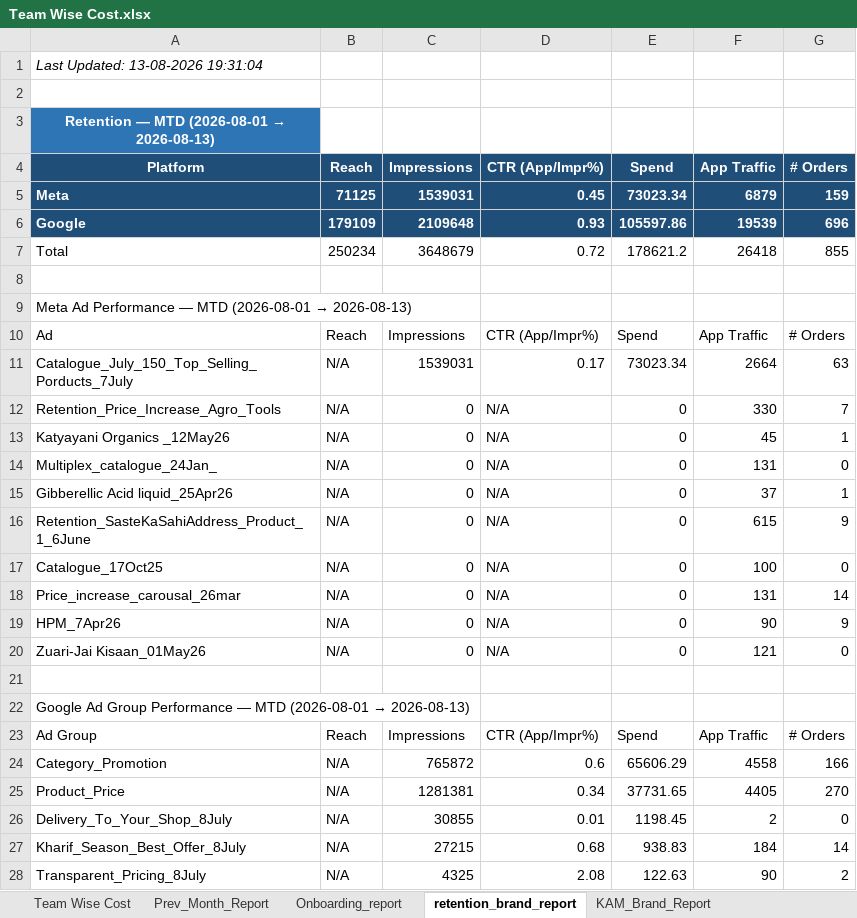
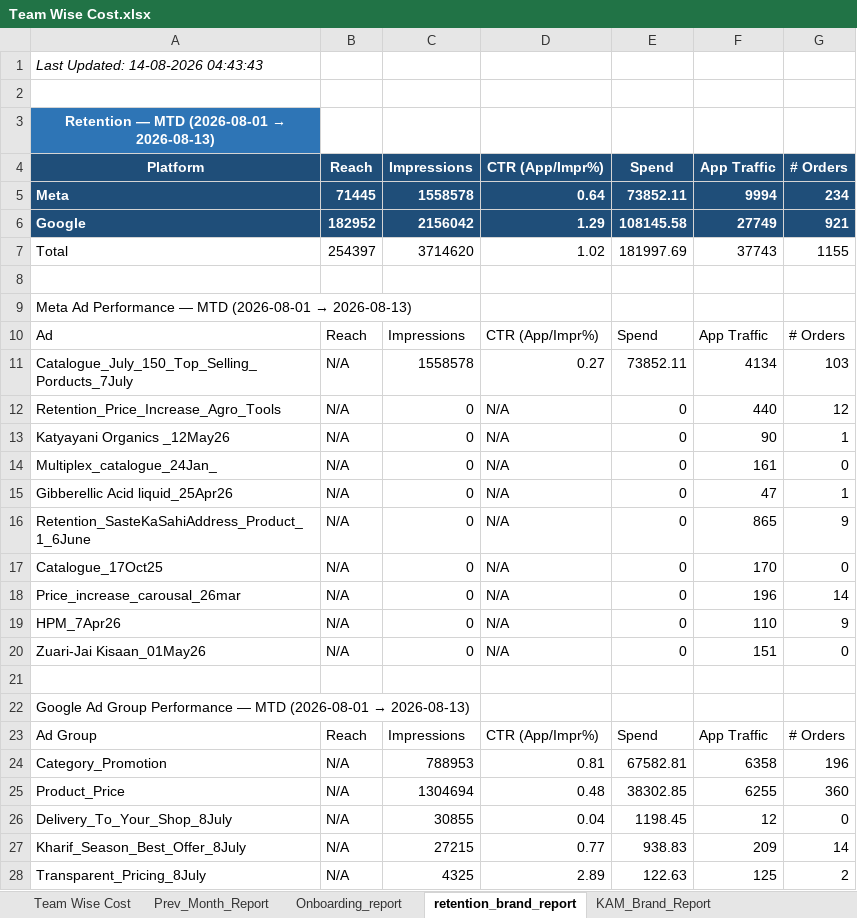
Before and after one commit to ankitbk-gm/auto_ads_report_bot, an Excel workbook: reports/Team Wise Cost.xlsx, sheet retention_brand_report, drawn as a sheet; only a part is shown; values as stored, in another font and other column widths than the file's, no borders; removed rows and columns are numbered as before the commit, all else as after; the diff covers the shown part only; the diff names each change by its address in the sheet, - before the commit and + after, or states it on an @@ line.

```diff
--- a/reports/Team Wise Cost.xlsx (sheet retention_brand_report)
+++ b/reports/Team Wise Cost.xlsx (sheet retention_brand_report)
-A1: Last Updated: 13-08-2026 19:31:04
+A1: Last Updated: 14-08-2026 04:43:43
-row 5: Meta | 71125 | 1539031 | 0.45 | 73023.34 | 6879 | 159
-row 6: Google | 179109 | 2109648 | 0.93 | 105597.86 | 19539 | 696
-row 7: Total | 250234 | 3648679 | 0.72 | 178621.2 | 26418 | 855
+row 5: Meta | 71445 | 1558578 | 0.64 | 73852.11 | 9994 | 234
+row 6: Google | 182952 | 2156042 | 1.29 | 108145.58 | 27749 | 921
+row 7: Total | 254397 | 3714620 | 1.02 | 181997.69 | 37743 | 1155
-row 11: Catalogue_July_150_Top_Selling_Porducts_7July | N/A | 1539031 | 0.17 | 73023.34 | 2664 | 63
+row 11: Catalogue_July_150_Top_Selling_Porducts_7July | N/A | 1558578 | 0.27 | 73852.11 | 4134 | 103
-F12: 330
+F12: 440
-G12: 7
+G12: 12
-F13: 45
+F13: 90
-F14: 131
+F14: 161
-F15: 37
+F15: 47
-F16: 615
+F16: 865
-F17: 100
+F17: 170
-F18: 131
+F18: 196
-F19: 90
+F19: 110
-F20: 121
+F20: 151
-row 24: Category_Promotion | N/A | 765872 | 0.6 | 65606.29 | 4558 | 166
-row 25: Product_Price | N/A | 1281381 | 0.34 | 37731.65 | 4405 | 270
+row 24: Category_Promotion | N/A | 788953 | 0.81 | 67582.81 | 6358 | 196
+row 25: Product_Price | N/A | 1304694 | 0.48 | 38302.85 | 6255 | 360
-D26: 0.01
+D26: 0.04
-F26: 2
+F26: 12
-D27: 0.68
+D27: 0.77
-F27: 184
+F27: 209
-D28: 2.08
+D28: 2.89
-F28: 90
+F28: 125
```
Also changed, not shown: 2 added rows, 2 removed rows and 25 edited cells elsewhere in this sheet, sheet Onboarding_report, sheet Campaign_Performance_Report, sheet KAM_Brand_Report, sheet Team Wise Cost, sheet Inapp_Sale_Report, sheet Inapp_Subcat_Report, 1 more sheet.
